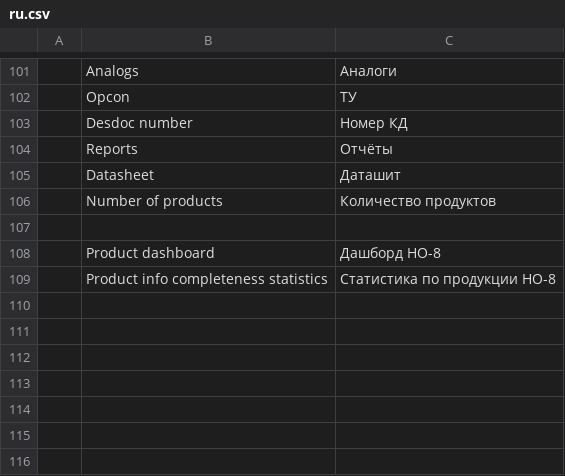
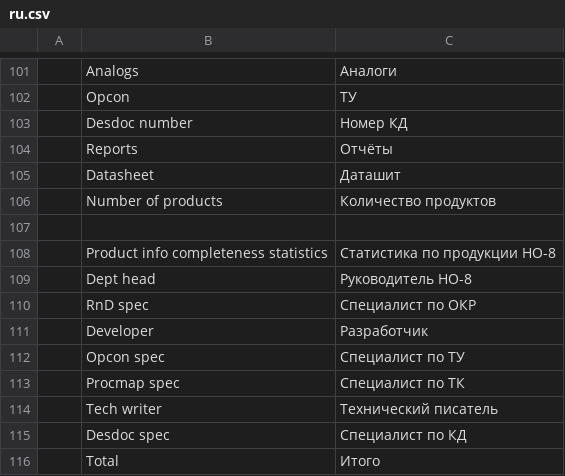
Before and after one commit to igrekus/dc_plc, a CSV file: dc_plc/translations/ru.csv, drawn as a sheet; only a part is shown, gaps mark what is left out; removed rows and columns are numbered as before the commit, all else as after; the diff names each change by its address in the sheet, - before the commit and + after, or states it on an @@ line.

Commit message:
FIX: unicode problem in dashboard

```diff
--- a/dc_plc/translations/ru.csv
+++ b/dc_plc/translations/ru.csv
-row 108:  | Product dashboard | Дашборд НО-8
+row 109:  | Dept head | Руководитель НО-8
+row 110:  | RnD spec | Специалист по ОКР
+row 111:  | Developer | Разработчик
+row 112:  | Opcon spec | Специалист по ТУ
+row 113:  | Procmap spec | Специалист по ТК
+row 114:  | Tech writer | Технический писатель
+row 115:  | Desdoc spec | Специалист по КД
+row 116:  | Total | Итого
```
Also changed, not shown: 2 other files.
